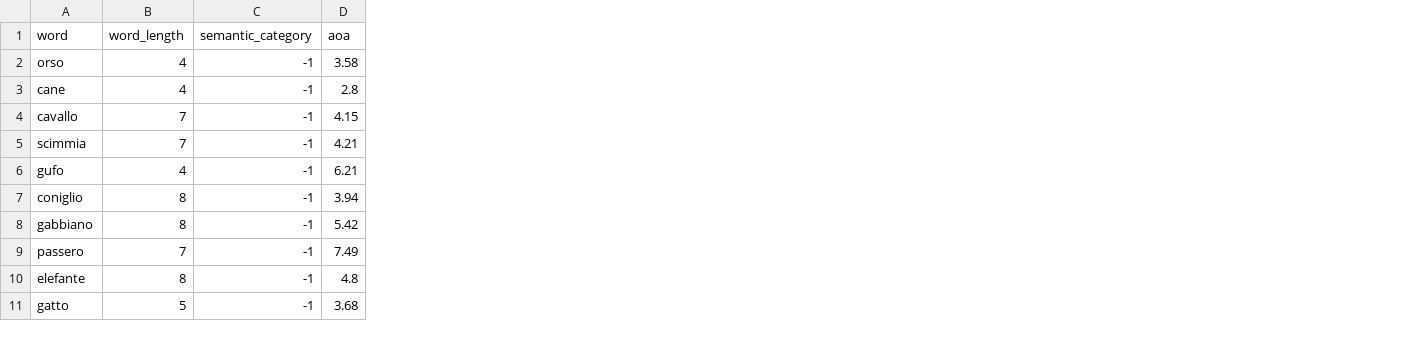
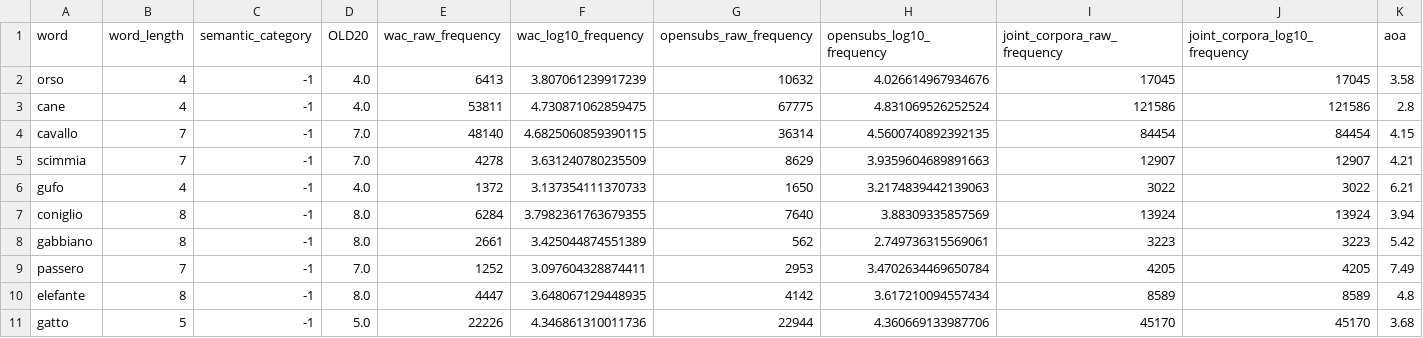
Before and after one commit to andreabruera/unaware_semantics, a TSV file: data/word_norms.tsv, drawn as a sheet; only a part is shown; the diff names each change by its address in the sheet, - before the commit and + after, or states it on an @@ line.

```diff
--- a/data/word_norms.tsv
+++ b/data/word_norms.tsv
+column D (OLD20), rows 2-11: 4.0 | 4.0 | 7.0 | 7.0 | 4.0 | 8.0 | 8.0 | 7.0 | 8.0 | 5.0
+column E (wac_raw_frequency), rows 2-11: 6413 | 53811 | 48140 | 4278 | 1372 | 6284 | 2661 | 1252 | 4447 | 22226
+column F (wac_log10_frequency), rows 2-11: 3.807061239917239 | 4.730871062859475 | 4.6825060859390115 | 3.631240780235509 | 3.137354111370733 | 3.7982361763679355 | 3.425044874551389 | 3.097604328874411 | 3.648067129448935 | 4.346861310011736
+column G (opensubs_raw_frequency), rows 2-11: 10632 | 67775 | 36314 | 8629 | 1650 | 7640 | 562 | 2953 | 4142 | 22944
+column H (opensubs_log10_frequency), rows 2-11: 4.026614967934676 | 4.831069526252524 | 4.5600740892392135 | 3.9359604689891663 | 3.2174839442139063 | 3.88309335857569 | 2.749736315569061 | 3.4702634469650784 | 3.617210094557434 | 4.360669133987706
+column I (joint_corpora_raw_frequency), rows 2-11: 17045 | 121586 | 84454 | 12907 | 3022 | 13924 | 3223 | 4205 | 8589 | 45170
+column J (joint_corpora_log10_frequency), rows 2-11: 17045 | 121586 | 84454 | 12907 | 3022 | 13924 | 3223 | 4205 | 8589 | 45170
```
Also changed, not shown: 54 other files.
